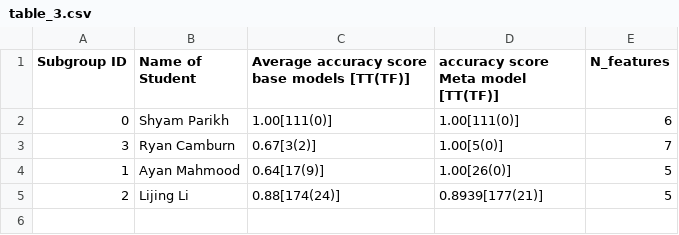
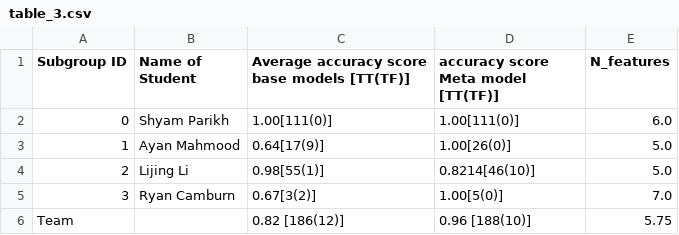
Before and after one commit to sparikh099/CS-559, a CSV file: data/table_3.csv, drawn as a sheet.

```diff
--- a/data/table_3.csv
+++ b/data/table_3.csv
@@ -1,5 +1,6 @@
 Subgroup ID, Name of Student, Average accuracy score base models [TT(TF)], accuracy score Meta model [TT(TF)], N_features
-0,Shyam Parikh,1.00[111(0)],1.00[111(0)],6
-3,Ryan Camburn,0.67[3(2)],1.00[5(0)],7
-1,Ayan Mahmood,0.64[17(9)],1.00[26(0)],5
-2,Lijing Li,0.88[174(24)],0.8939[177(21)],5
+0,Shyam Parikh,1.00[111(0)],1.00[111(0)],6.0
+1,Ayan Mahmood,0.64[17(9)],1.00[26(0)],5.0
+2,Lijing Li,0.98[55(1)],0.8214[46(10)],5.0
+3,Ryan Camburn,0.67[3(2)],1.00[5(0)],7.0
+Team,,0.82 [186(12)],0.96 [188(10)],5.75
```
Also changed, not shown: data/Group7_Generalization.csv, src/submission.csv, 7 other files.
